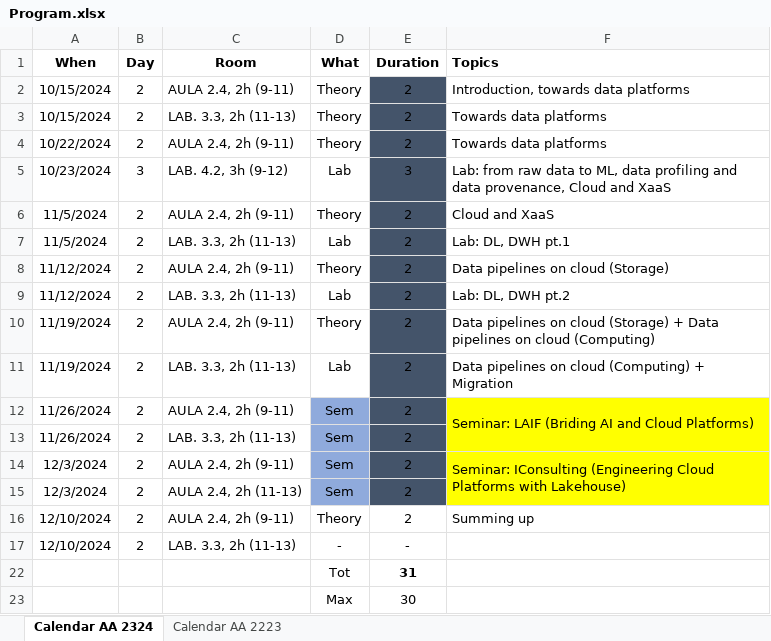
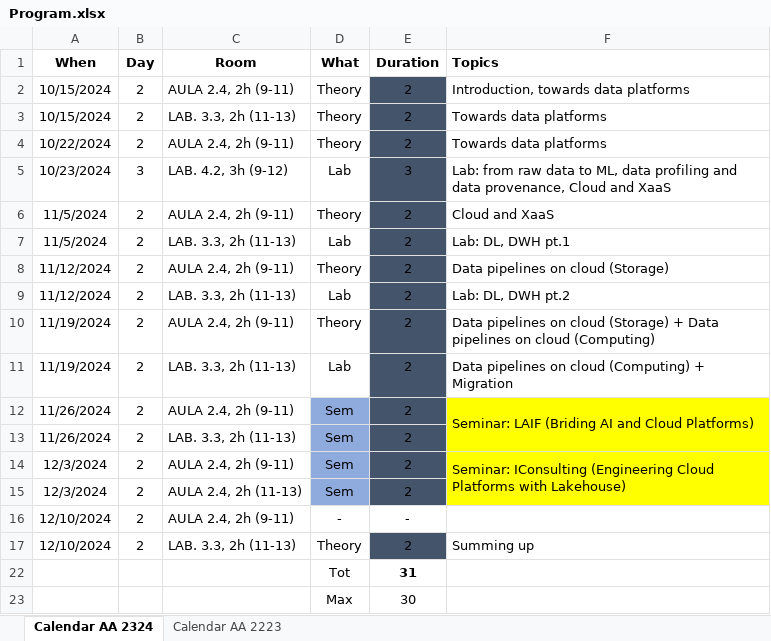
Before and after one commit to w4bo/AA2425-unibo-bigdataandcloudplatforms, an Excel workbook: Program.xlsx, sheet Calendar AA 2324, drawn as a sheet; values as stored, in another font and other column widths than the file's, no borders; conditional formats not drawn; removed rows and columns are numbered as before the commit, all else as after; the diff names each change by its address in the sheet, - before the commit and + after, or states it on an @@ line.

Commit message:
fix the program

```diff
--- a/Program.xlsx (sheet Calendar AA 2324)
+++ b/Program.xlsx (sheet Calendar AA 2324)
+row 16: 12/10/2024 | 2 | AULA 2.4, 2h (9-11) | - | -
-C17 (Room): AULA 2.4, 2h (9-11)
+C17 (Room): LAB. 3.3, 2h (11-13)
-E17 fill: none
+E17 fill: #44546A
-row 17: 12/10/2024 | 2 | LAB. 3.3, 2h (11-13) | - | -
```
Also changed, not shown: formulas that keep their value, 2 other files.
